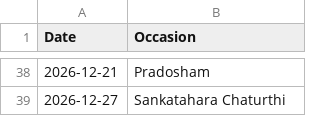
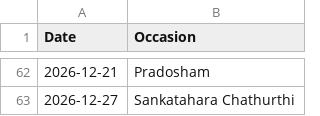
Before and after one commit to dpsestancia/website, a CSV file: data/monthly_events.csv, drawn as a sheet; only a part is shown, gaps mark what is left out; the diff covers the shown part only.

```diff
--- a/data/monthly_events.csv
+++ b/data/monthly_events.csv
@@ -38,2 +62,2 @@ Date,Occasion
 2026-12-21,Pradosham
-2026-12-27,Sankatahara Chaturthi
+2026-12-27,Sankatahara Chathurthi
```
Also changed, not shown: 24 added rows and 12 edited cells elsewhere in this file, 3 other files.
